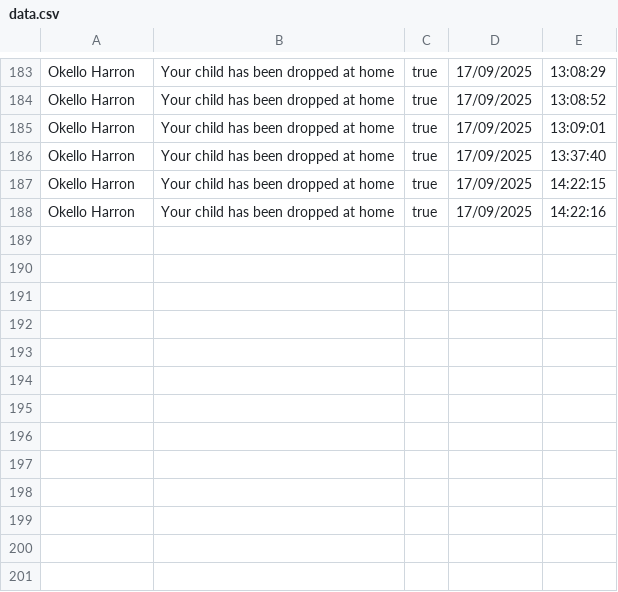
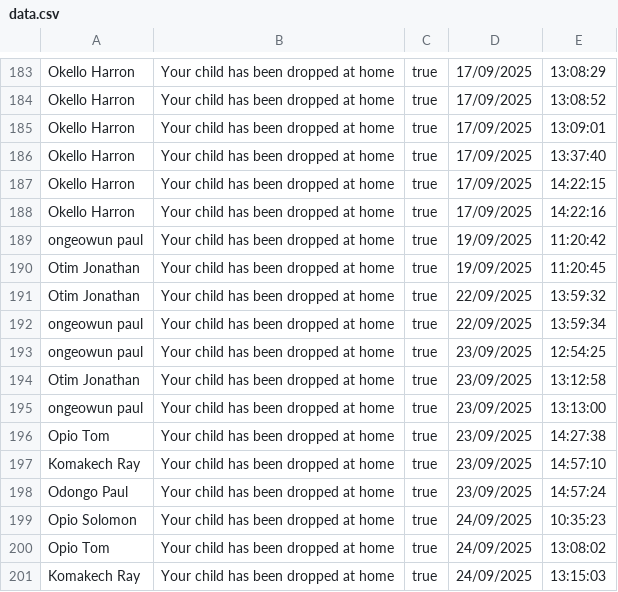
Before and after one commit to Ongeowun/School-Children, a CSV file: data.csv, drawn as a sheet; only a part is shown, gaps mark what is left out.

```diff
--- a/data.csv
+++ b/data.csv
@@ -188 +188,14 @@ Okello Harron,Your child has been dropped at home,true,17/09/2025, 14:22:15
 Okello Harron,Your child has been dropped at home,true,17/09/2025, 14:22:16
+ongeowun paul,Your child has been dropped at home,true,19/09/2025, 11:20:42
+Otim Jonathan,Your child has been dropped at home,true,19/09/2025, 11:20:45
+Otim Jonathan,Your child has been dropped at home,true,22/09/2025, 13:59:32
+ongeowun paul,Your child has been dropped at home,true,22/09/2025, 13:59:34
+ongeowun paul,Your child has been dropped at home,true,23/09/2025, 12:54:25
+Otim Jonathan,Your child has been dropped at home,true,23/09/2025, 13:12:58
+ongeowun paul,Your child has been dropped at home,true,23/09/2025, 13:13:00
+Opio Tom,Your child has been dropped at home,true,23/09/2025, 14:27:38
+Komakech Ray,Your child has been dropped at home,true,23/09/2025, 14:57:10
+Odongo Paul,Your child has been dropped at home,true,23/09/2025, 14:57:24
+Opio Solomon,Your child has been dropped at home,true,24/09/2025, 10:35:23
+Opio Tom,Your child has been dropped at home,true,24/09/2025, 13:08:02
+Komakech Ray,Your child has been dropped at home,true,24/09/2025, 13:15:03
```
Also changed, not shown: studentsdata.csv, 6 other files.
